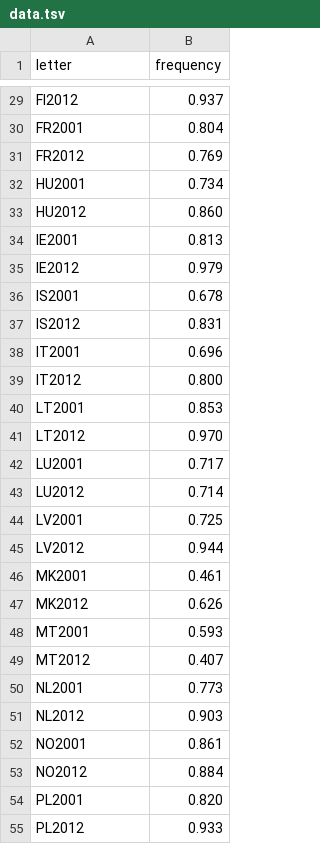
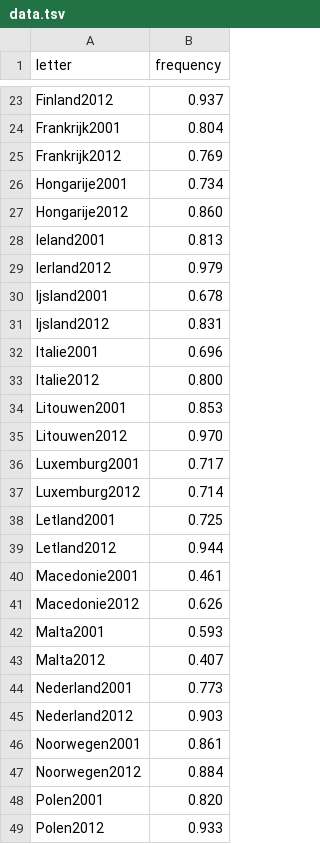
Before and after one commit to MiHiHo/MiHiHo.github.io, a TSV file: data.tsv, drawn as a sheet; only a part is shown, gaps mark what is left out; addresses are those after the commit; the diff covers the shown part only; the diff names each change by its address in the sheet, - before the commit and + after, or states it on an @@ line.

```diff
--- a/data.tsv
+++ b/data.tsv
-A23 (letter): FI2012
+A23 (letter): Finland2012
-A24 (letter): FR2001
+A24 (letter): Frankrijk2001
-A25 (letter): FR2012
+A25 (letter): Frankrijk2012
-A26 (letter): HU2001
+A26 (letter): Hongarije2001
-A27 (letter): HU2012
+A27 (letter): Hongarije2012
-A28 (letter): IE2001
+A28 (letter): Ieland2001
-A29 (letter): IE2012
+A29 (letter): Ierland2012
-A30 (letter): IS2001
+A30 (letter): Ijsland2001
-A31 (letter): IS2012
+A31 (letter): Ijsland2012
-A32 (letter): IT2001
+A32 (letter): Italie2001
-A33 (letter): IT2012
+A33 (letter): Italie2012
-A34 (letter): LT2001
+A34 (letter): Litouwen2001
-A35 (letter): LT2012
+A35 (letter): Litouwen2012
-A36 (letter): LU2001
+A36 (letter): Luxemburg2001
-A37 (letter): LU2012
+A37 (letter): Luxemburg2012
-A38 (letter): LV2001
+A38 (letter): Letland2001
-A39 (letter): LV2012
+A39 (letter): Letland2012
-A40 (letter): MK2001
+A40 (letter): Macedonie2001
-A41 (letter): MK2012
+A41 (letter): Macedonie2012
-A42 (letter): MT2001
+A42 (letter): Malta2001
-A43 (letter): MT2012
+A43 (letter): Malta2012
-A44 (letter): NL2001
+A44 (letter): Nederland2001
-A45 (letter): NL2012
+A45 (letter): Nederland2012
-A46 (letter): NO2001
+A46 (letter): Noorwegen2001
-A47 (letter): NO2012
+A47 (letter): Noorwegen2012
-A48 (letter): PL2001
+A48 (letter): Polen2001
-A49 (letter): PL2012
+A49 (letter): Polen2012
```
Also changed, not shown: 6 removed rows and 37 edited cells elsewhere in this file.
